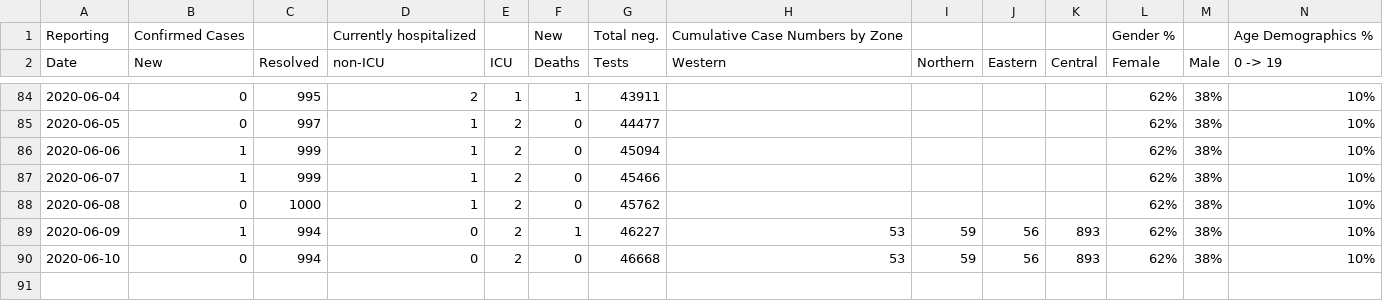
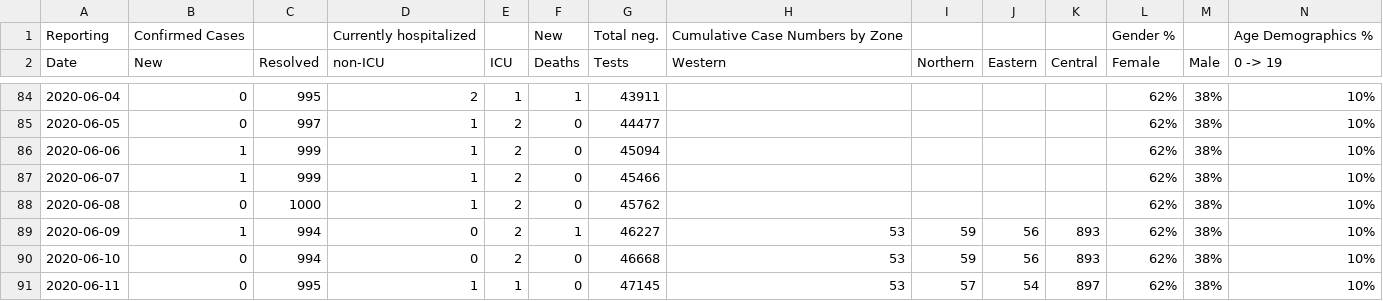
Before and after one commit to gshotwell/ns_covid, a CSV file: input.csv, drawn as a sheet; only a part is shown, gaps mark what is left out; rows hold the shown columns only; the diff names each change by its address in the sheet, - before the commit and + after, or states it on an @@ line.

```diff
--- a/input.csv
+++ b/input.csv
+row 91: 2020-06-11 | 0 | 995 | 1 | 1 | 0 | 47145 | 53 | 57 | 54 | 897 | 62% | 38% | 10%
```
Also changed, not shown: ns_daily_covid.csv, 2 other files.
